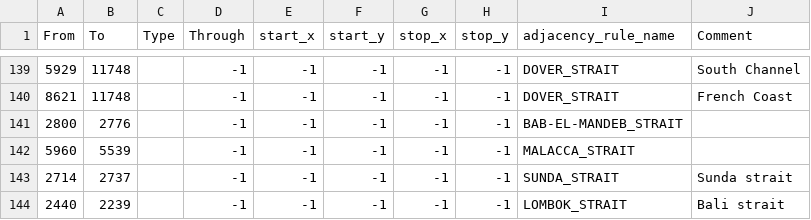
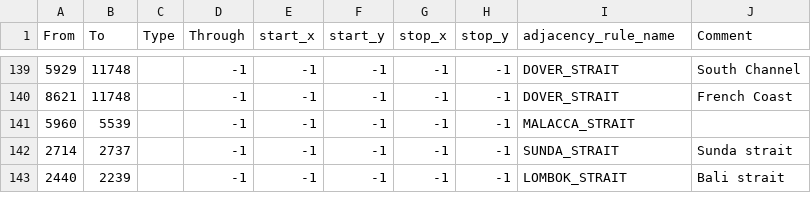
Before and after one commit to ThatMisterJay/MisterJayPFU, a CSV file: map/adjacencies.csv, drawn as a sheet; only a part is shown, gaps mark what is left out; the diff names each change by its address in the sheet, - before the commit and + after, or states it on an @@ line.

Commit message:
Bab el mandeb (yemen) strait gone

```diff
--- a/map/adjacencies.csv
+++ b/map/adjacencies.csv
-row 141: 2800 | 2776 |  | -1 | -1 | -1 | -1 | -1 | BAB-EL-MANDEB_STRAIT
```
Also changed, not shown: 1 other file.
